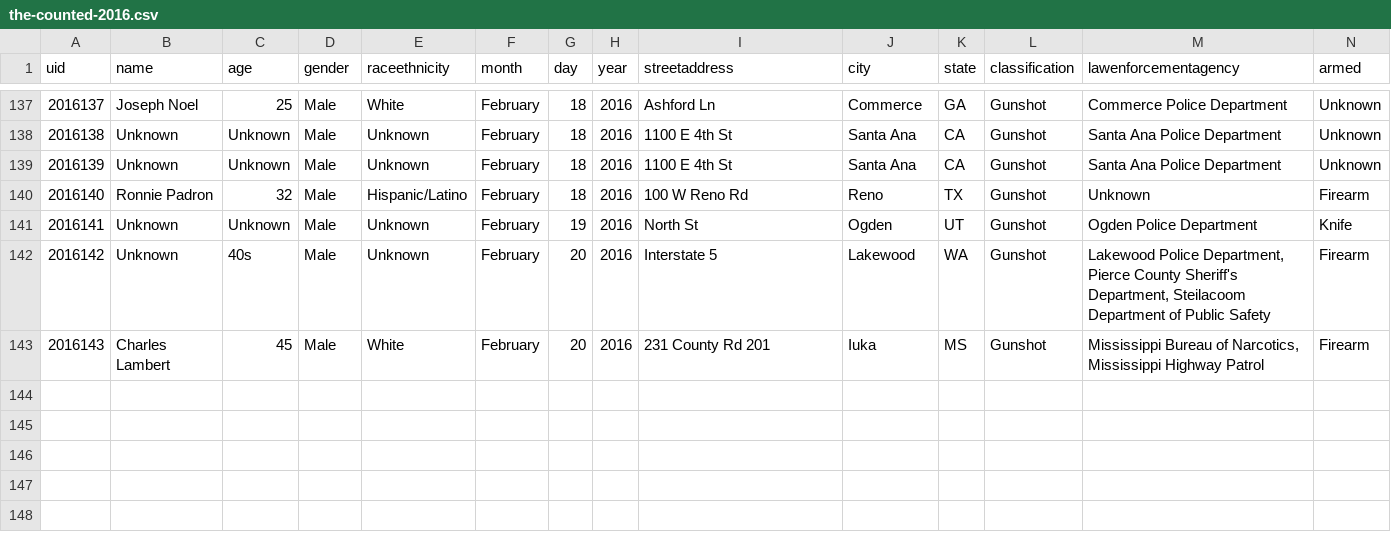
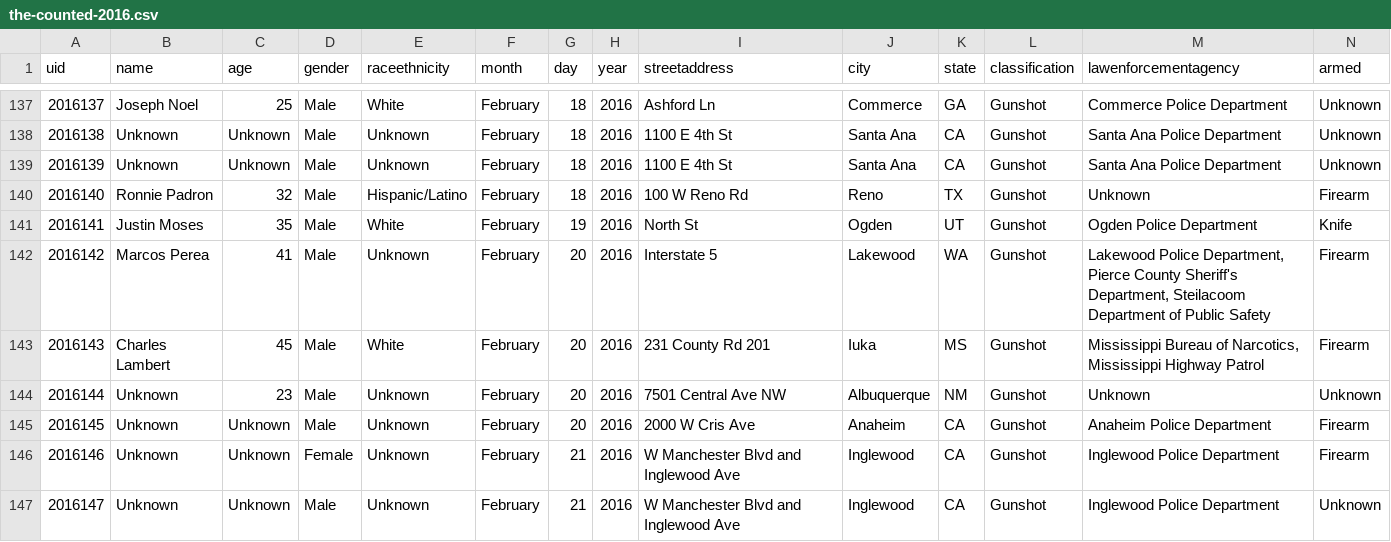
Before and after one commit to tigrevol8888/thecounted, a CSV file: data/the-counted-2016.csv, drawn as a sheet; only a part is shown, gaps mark what is left out.

Commit message:
Add latest data from the Guardian's "The Counted"
Taken from https://interactive.guim.co.uk/2015/the-counted/thecounted-data.zip, as requested at 2016-02-21 22:18:52. Content length was 203,589 bytes.

ZIP file contained:

  the-counted-2015.csv
    179,696 bytes
    Last modified 2016-02-21 16:55:50
  the-counted-2016.csv
    23,263 bytes
    Last modified 2016-02-21 16:55:50
  README.txt
    280 bytes
    Last modified 2016-02-21 16:55:50

Response headers were:

  content-length:                203589
  via:                           1.1 varnish
  x-cache:                       MISS
  access-control-expose-headers: Date
  x-amz-id-2:                    lcySpzVmGaN8eY9JfVO9ewZfzokLqqBtIuQT4FDV1zZCbkcEnIDwc7GxRDhDBuTZ2okLe0+21/4=
  accept-ranges:                 bytes
  x-timer:                       S1456093131.991813,VS0,VE94
  server:                        AmazonS3
  last-modified:                 Sun, 21 Feb 2016 21:55:58 GMT
  connection:                    keep-alive
  x-amz-request-id:              3951CCC6A884CAF9
  x-cache-hits:                  0
  etag:                          "d82a4bb463f10b60622bed1ea08bf6cf"
  x-served-by:                   cache-iad2145-IAD
  cache-control:                 max-age=20
  date:                          Sun, 21 Feb 2016 22:18:52 GMT
  access-control-allow-origin:   *
  access-control-allow-headers:  Accept,Authorization,Cache-Control,Content-Type,DNT,If-Modified-Since,Keep-Alive,Origin,User-Agent,X-Mx-ReqToken,X-Requested-With
  content-type:                  application/zip
  age:                           0
  access-control-allow-methods:  GET, POST, PUT, DELETE, OPTIONS

```diff
--- a/data/the-counted-2016.csv
+++ b/data/the-counted-2016.csv
@@ -140,4 +140,8 @@ uid,name,age,gender,raceethnicity,month,day,year,streetaddress,city,state,classi
 "2016140","Ronnie Padron","32","Male","Hispanic/Latino","February","18","2016","100 W Reno Rd","Reno","TX","Gunshot","Unknown","Firearm"
-"2016141","Unknown","Unknown","Male","Unknown","February","19","2016","North St","Ogden","UT","Gunshot","Ogden Police Department","Knife"
-"2016142","Unknown","40s","Male","Unknown","February","20","2016","Interstate 5","Lakewood","WA","Gunshot","Lakewood Police Department, Pierce County Sheriff's Department, Steilacoom Department of Public Safety","Firearm"
+"2016141","Justin Moses","35","Male","White","February","19","2016","North St","Ogden","UT","Gunshot","Ogden Police Department","Knife"
+"2016142","Marcos Perea","41","Male","Unknown","February","20","2016","Interstate 5","Lakewood","WA","Gunshot","Lakewood Police Department, Pierce County Sheriff's Department, Steilacoom Department of Public Safety","Firearm"
 "2016143","Charles Lambert","45","Male","White","February","20","2016","231 County Rd 201","Iuka","MS","Gunshot","Mississippi Bureau of Narcotics, Mississippi Highway Patrol","Firearm"
+"2016144","Unknown","23","Male","Unknown","February","20","2016","7501 Central Ave NW","Albuquerque","NM","Gunshot","Unknown","Unknown"
+"2016145","Unknown","Unknown","Male","Unknown","February","20","2016","2000 W Cris Ave","Anaheim","CA","Gunshot","Anaheim Police Department","Firearm"
+"2016146","Unknown","Unknown","Female","Unknown","February","21","2016","W Manchester Blvd and Inglewood Ave","Inglewood","CA","Gunshot","Inglewood Police Department","Firearm"
+"2016147","Unknown","Unknown","Male","Unknown","February","21","2016","W Manchester Blvd and Inglewood Ave","Inglewood","CA","Gunshot","Inglewood Police Department","Unknown"
```
